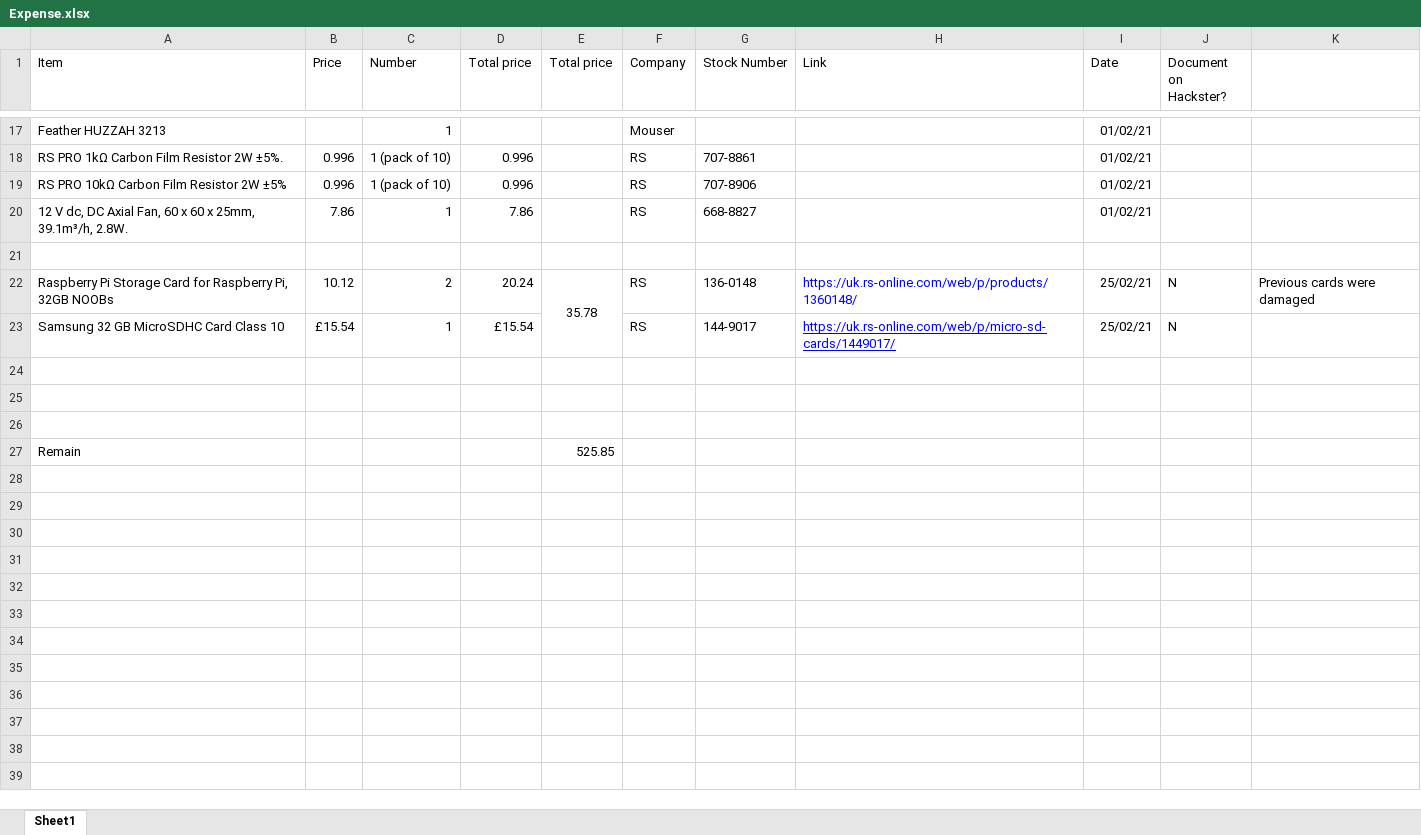
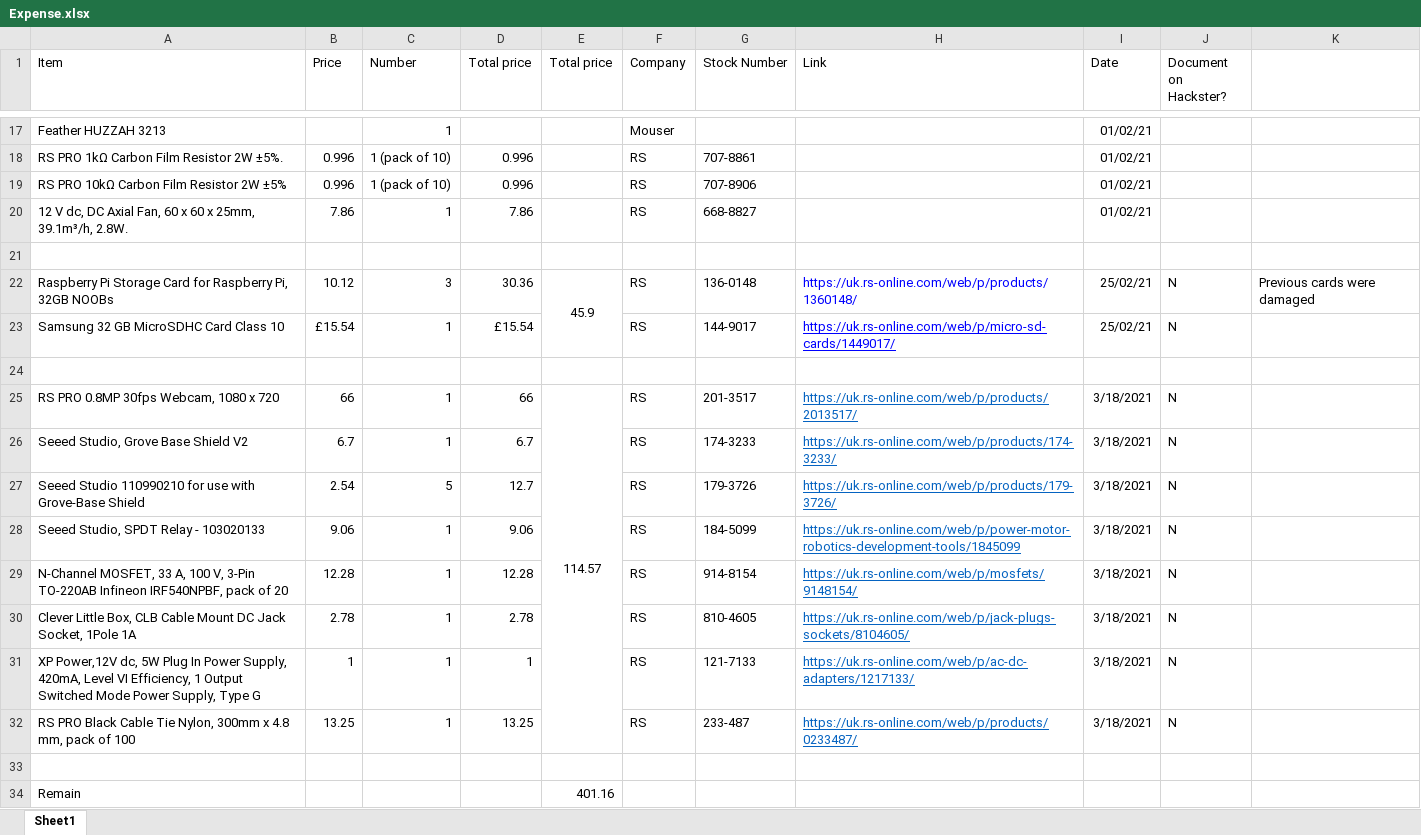
Before and after one commit to dizhengao/plant-growth-chamber, an Excel workbook: Expense.xlsx, sheet Sheet1, drawn as a sheet; only a part is shown, gaps mark what is left out; values as stored, in another font and other column widths than the file's, no borders; removed rows and columns are numbered as before the commit, all else as after; the diff names each change by its address in the sheet, - before the commit and + after, or states it on an @@ line.

```diff
--- a/Expense.xlsx (sheet Sheet1)
+++ b/Expense.xlsx (sheet Sheet1)
-C22 (Number): 2
+C22 (Number): 3
-D22 (Total price): 20.24
+D22 (Total price): 30.36
-E22 (Total price): 35.78
+E22 (Total price): 45.9
+row 25: RS PRO 0.8MP 30fps Webcam, 1080 x 720 | 66 | 1 | 66 | 114.57 | RS | 201-3517 | https://uk.rs-online.com/web/p/products/2013517/ | 3/18/2021 | N
+row 26: Seeed Studio, Grove Base Shield V2 | 6.7 | 1 | 6.7 |  | RS | 174-3233 | https://uk.rs-online.com/web/p/products/174-3233/ | 3/18/2021 | N
+row 27: Seeed Studio 110990210 for use with Grove-Base Shield | 2.54 | 5 | 12.7 |  | RS | 179-3726 | https://uk.rs-online.com/web/p/products/179-3726/ | 3/18/2021 | N
+row 28: Seeed Studio, SPDT Relay - 103020133 | 9.06 | 1 | 9.06 |  | RS | 184-5099 | https://uk.rs-online.com/web/p/power-motor-robotics-development-tools/1845099 | 3/18/2021 | N
+row 29: N-Channel MOSFET, 33 A, 100 V, 3-Pin TO-220AB Infineon IRF540NPBF, pack of 20 | 12.28 | 1 | 12.28 |  | RS | 914-8154 | https://uk.rs-online.com/web/p/mosfets/9148154/ | 3/18/2021 | N
+row 30: Clever Little Box, CLB Cable Mount DC Jack Socket, 1Pole 1A | 2.78 | 1 | 2.78 |  | RS | 810-4605 | https://uk.rs-online.com/web/p/jack-plugs-sockets/8104605/ | 3/18/2021 | N
+row 31: XP Power,12V dc, 5W Plug In Power Supply, 420mA, Level VI Efficiency, 1 Output Switched Mode Power Supply, Type G | 1 | 1 | 1 |  | RS | 121-7133 | https://uk.rs-online.com/web/p/ac-dc-adapters/1217133/ | 3/18/2021 | N
+row 32: RS PRO Black Cable Tie Nylon, 300mm x 4.8 mm, pack of 100 | 13.25 | 1 | 13.25 |  | RS | 233-487 | https://uk.rs-online.com/web/p/products/0233487/ | 3/18/2021 | N
-row 26: (empty)
-E34 (Total price): 525.85
+E34 (Total price): 401.16
```
Also changed, not shown: 26 other files.
